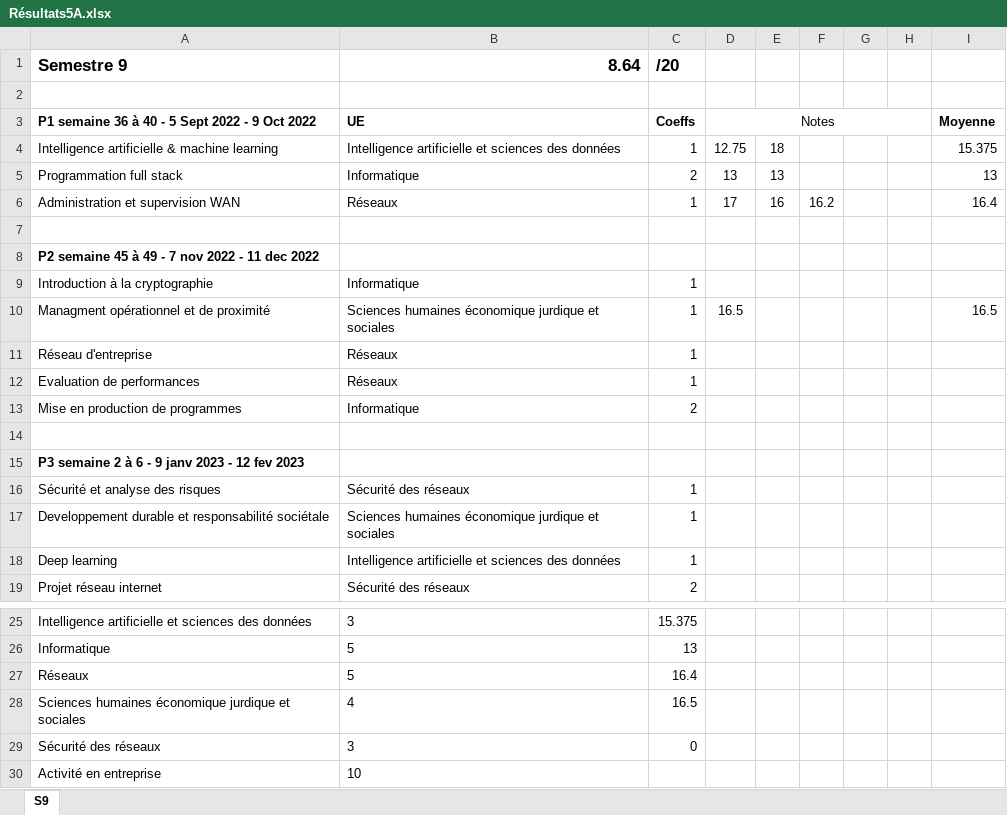
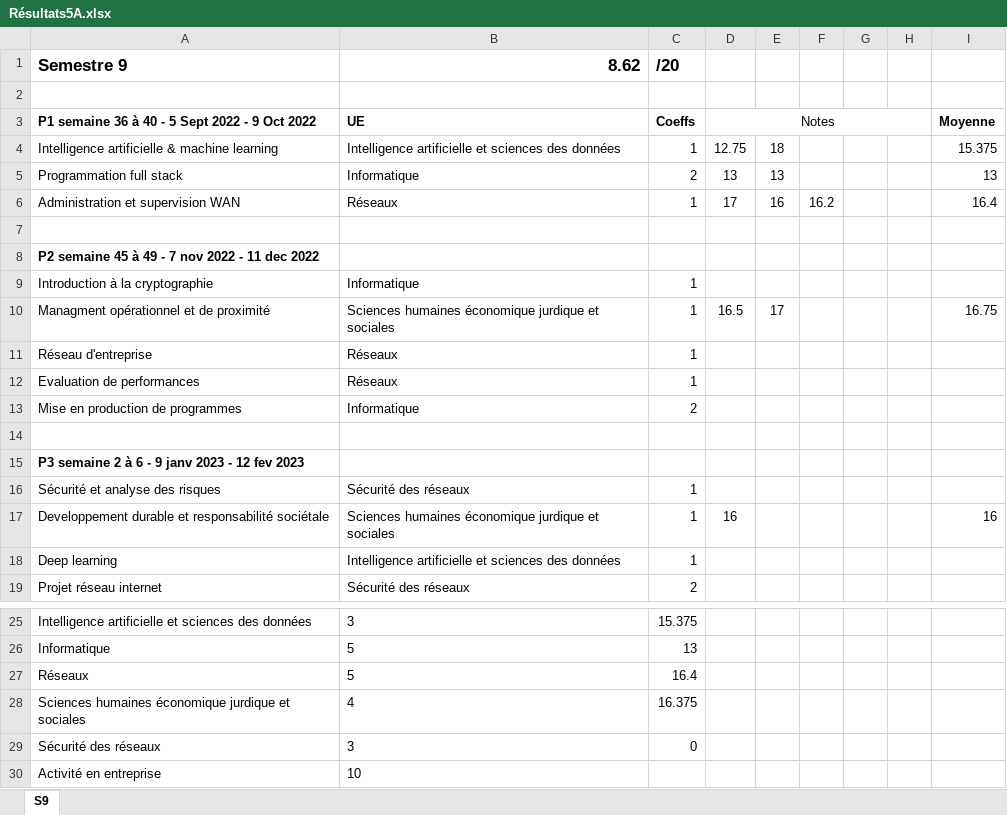
Before and after one commit to Juju-sail/5A, an Excel workbook: Résultats5A.xlsx, sheet S9, drawn as a sheet; only a part is shown, gaps mark what is left out; values as stored, in another font and other column widths than the file's, no borders; conditional formats not drawn; the diff names each change by its address in the sheet, - before the commit and + after, or states it on an @@ line.

Commit message:
MAJ_Notes

```diff
--- a/Résultats5A.xlsx (sheet S9)
+++ b/Résultats5A.xlsx (sheet S9)
-B1: 8.64
+B1: 8.62
-E10: (empty)
+E10: 17
-I10: 16.5
+I10: 16.75
-D17: (empty)
+D17: 16
-I17: (empty)
+I17: 16
-C28: 16.5
+C28: 16.375
```
